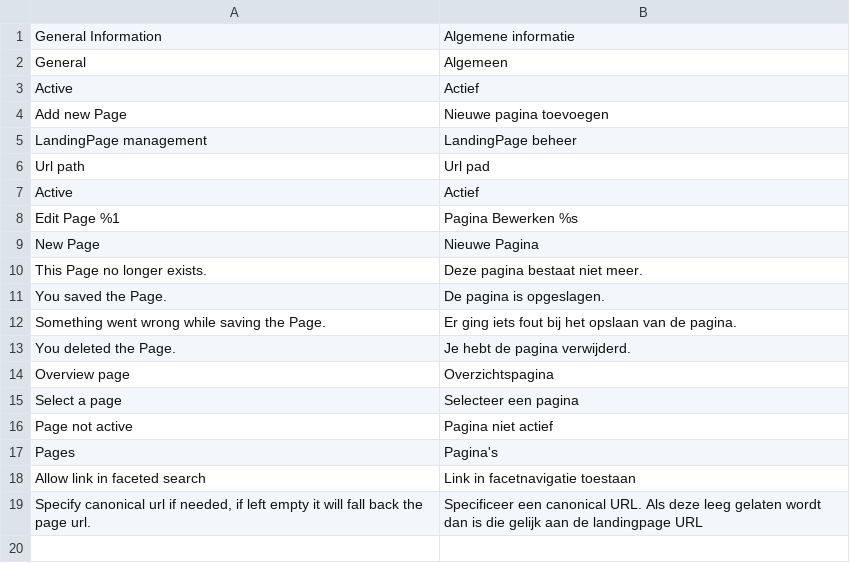
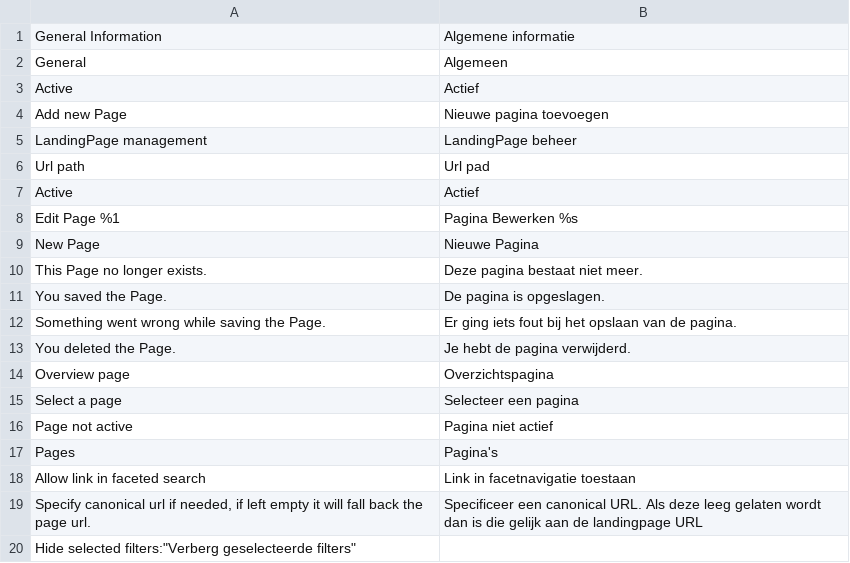
Before and after one commit to EmicoEcommerce/Magento2AttributeLanding, a CSV file: src/i18n/nl_NL.csv, drawn as a sheet.

Commit message:
Implement option to toggle hiding selected filters

```diff
--- a/src/i18n/nl_NL.csv
+++ b/src/i18n/nl_NL.csv
@@ -19 +19,2 @@
 "Specify canonical url if needed, if left empty it will fall back the page url.","Specificeer een canonical URL. Als deze leeg gelaten wordt dan is die gelijk aan de landingpage URL"
+"Hide selected filters":"Verberg geselecteerde filters"
```
Also changed, not shown: 7 other files.
